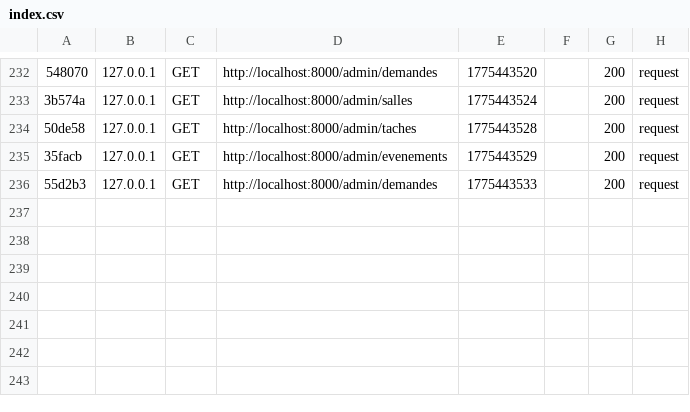
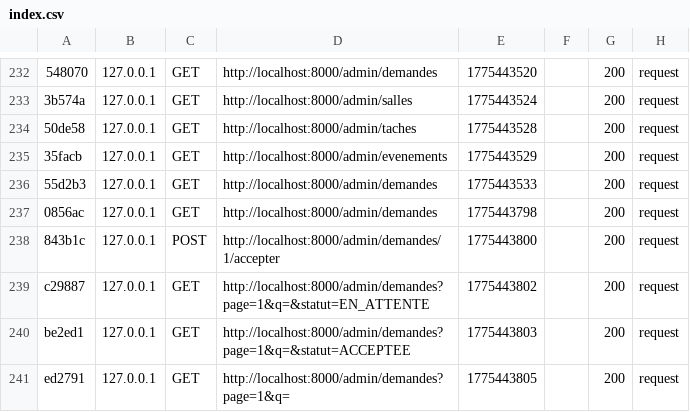
Before and after one commit to fermayssa/Esprit-PIDEV-3A24-2526-Harmonie, a CSV file: var/cache/dev/profiler/index.csv, drawn as a sheet; only a part is shown, gaps mark what is left out; the diff names each change by its address in the sheet, - before the commit and + after, or states it on an @@ line.

```diff
--- a/var/cache/dev/profiler/index.csv
+++ b/var/cache/dev/profiler/index.csv
+row 237: 0856ac | 127.0.0.1 | GET | http://localhost:8000/admin/demandes | 1775443798 |  | 200 | request
+row 238: 843b1c | 127.0.0.1 | POST | http://localhost:8000/admin/demandes/1/accepter | 1775443800 |  | 200 | request
+row 239: c29887 | 127.0.0.1 | GET | http://localhost:8000/admin/demandes?page=1&q=&statut=EN_ATTENTE | 1775443802 |  | 200 | request
+row 240: be2ed1 | 127.0.0.1 | GET | http://localhost:8000/admin/demandes?page=1&q=&statut=ACCEPTEE | 1775443803 |  | 200 | request
+row 241: ed2791 | 127.0.0.1 | GET | http://localhost:8000/admin/demandes?page=1&q= | 1775443805 |  | 200 | request
```
Also changed, not shown: 9 other files.
